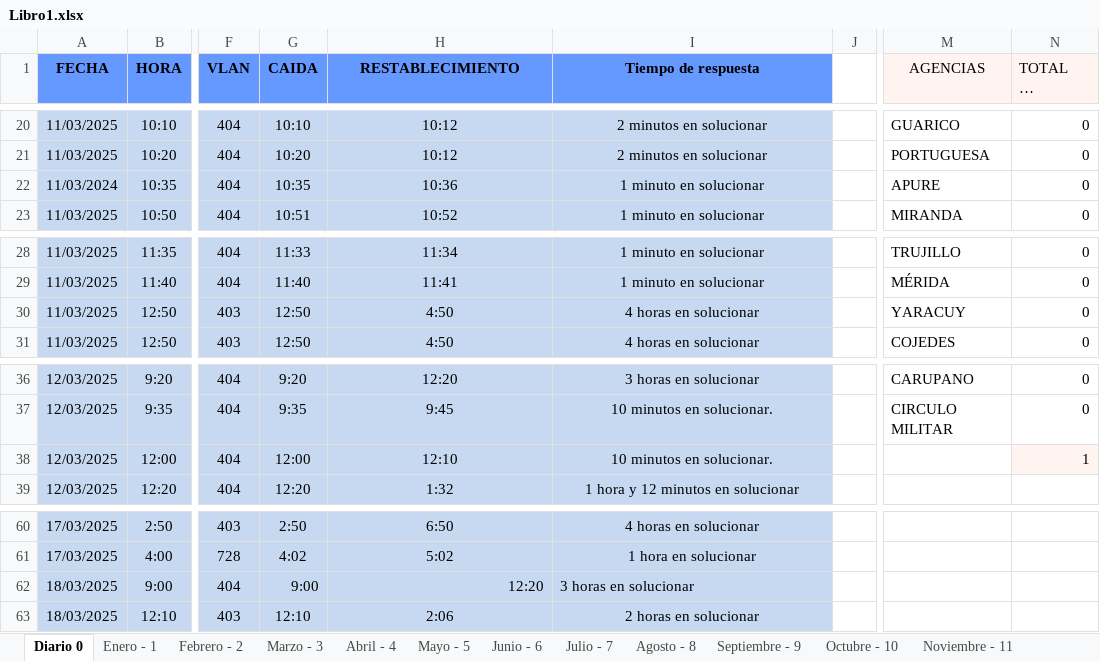
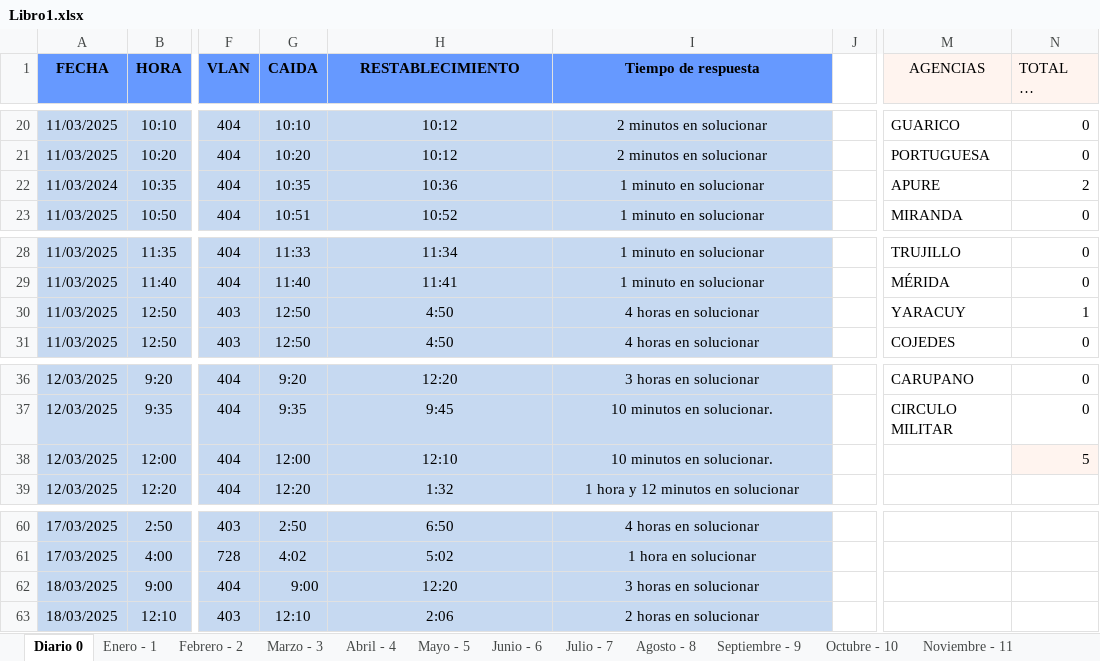
Before and after one commit to zairelyshdz/caidas_agencias_banfanb, an Excel workbook: Libro1.xlsx, sheet Diario 0, drawn as a sheet; only a part is shown, gaps mark what is left out; long unchanged cells end in …; values as stored, in another font and other column widths than the file's, no borders; the diff covers the shown part only; the diff names each change by its address in the sheet, - before the commit and + after, or states it on an @@ line.

```diff
--- a/Libro1.xlsx (sheet Diario 0)
+++ b/Libro1.xlsx (sheet Diario 0)
-N22 (TOTAL DE FALLAS): 0
+N22 (TOTAL DE FALLAS): 2
-N30 (TOTAL DE FALLAS): 0
+N30 (TOTAL DE FALLAS): 1
-N38 (TOTAL DE FALLAS): 1
+N38 (TOTAL DE FALLAS): 5
-H62 alignment: right
+H62 alignment: center
-I62 alignment: left
+I62 alignment: center
```
Also changed, not shown: 8 added rows, 2 edited cells and cell formats elsewhere in this sheet, sheet Mayo - 5, formulas that keep their value.
